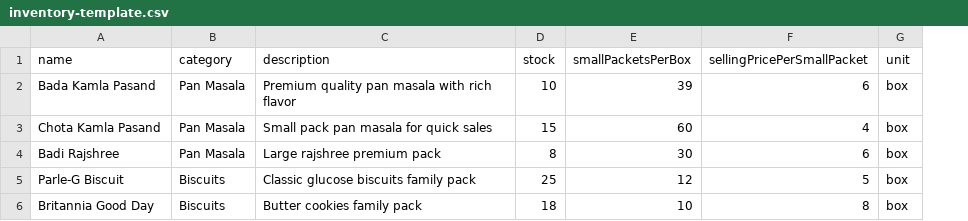
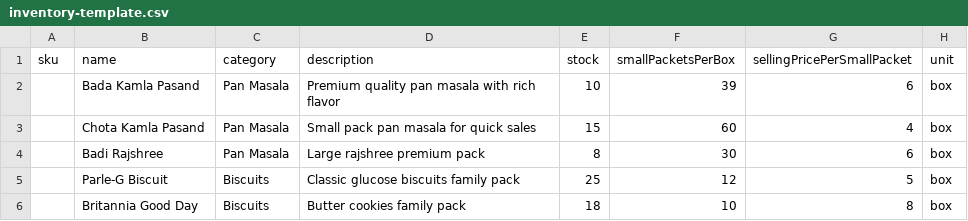
Before and after one commit to SurajSingh9696/Shopelp, a CSV file: public/inventory-template.csv, drawn as a sheet; the diff names each change by its address in the sheet, - before the commit and + after, or states it on an @@ line.

Commit message:
Remove outdated documentation and improve CSV import functionality: delete CSV import guide, update deployment guide, and enhance inventory template

```diff
--- a/public/inventory-template.csv
+++ b/public/inventory-template.csv
+column A (sku), empty
```
Also changed, not shown: 5 other files.
